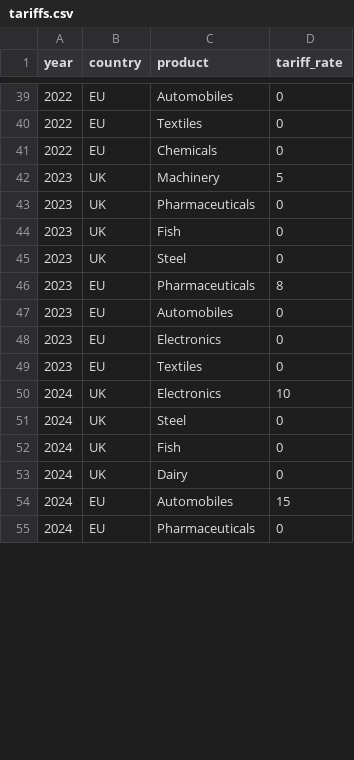
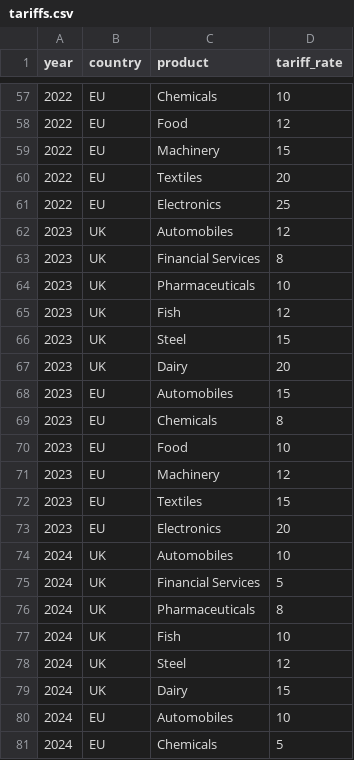
Before and after one commit to henryshan30/Dashboard-of-Modern-Trade-Wars, a CSV file: data/brexit/tariffs.csv, drawn as a sheet; only a part is shown, gaps mark what is left out; the diff covers the shown part only.

Commit message:
Update tariffs.csv

```diff
--- a/data/brexit/tariffs.csv
+++ b/data/brexit/tariffs.csv
@@ -39,17 +57,25 @@ year,country,product,tariff_rate
-2022,EU,Automobiles,0
-2022,EU,Textiles,0
-2022,EU,Chemicals,0
-2023,UK,Machinery,5
-2023,UK,Pharmaceuticals,0
-2023,UK,Fish,0
-2023,UK,Steel,0
-2023,EU,Pharmaceuticals,8
-2023,EU,Automobiles,0
-2023,EU,Electronics,0
-2023,EU,Textiles,0
-2024,UK,Electronics,10
-2024,UK,Steel,0
-2024,UK,Fish,0
-2024,UK,Dairy,0
-2024,EU,Automobiles,15
-2024,EU,Pharmaceuticals,0
+2022,EU,Chemicals,10
+2022,EU,Food,12
+2022,EU,Machinery,15
+2022,EU,Textiles,20
+2022,EU,Electronics,25
+2023,UK,Automobiles,12
+2023,UK,Financial Services,8
+2023,UK,Pharmaceuticals,10
+2023,UK,Fish,12
+2023,UK,Steel,15
+2023,UK,Dairy,20
+2023,EU,Automobiles,15
+2023,EU,Chemicals,8
+2023,EU,Food,10
+2023,EU,Machinery,12
+2023,EU,Textiles,15
+2023,EU,Electronics,20
+2024,UK,Automobiles,10
+2024,UK,Financial Services,5
+2024,UK,Pharmaceuticals,8
+2024,UK,Fish,10
+2024,UK,Steel,12
+2024,UK,Dairy,15
+2024,EU,Automobiles,10
+2024,EU,Chemicals,5
```
Also changed, not shown: 20 added rows and 49 edited cells elsewhere in this file.
